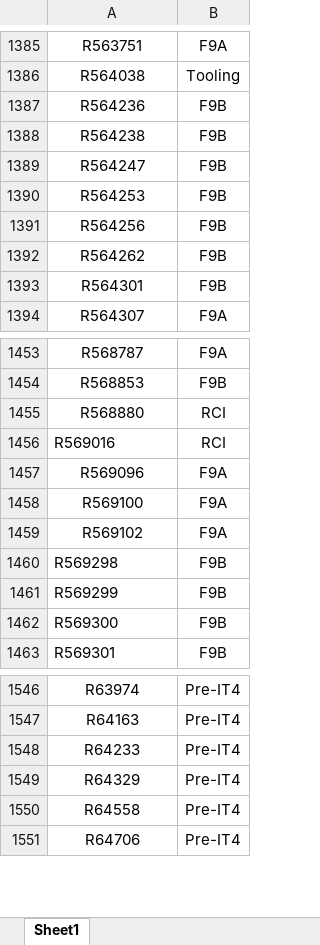
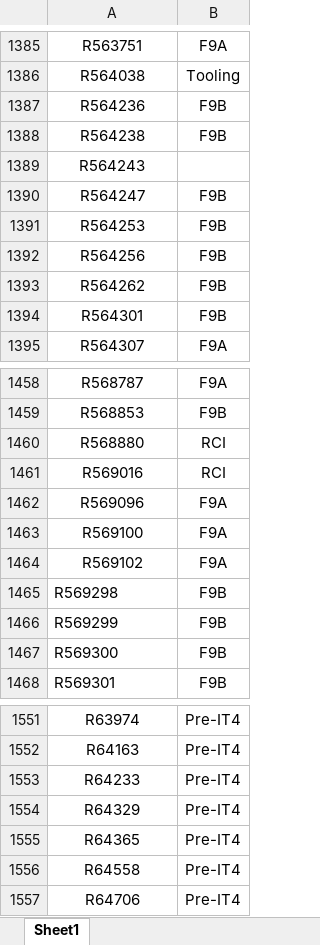
Before and after one commit to pvt900/reportmaker, an Excel workbook: partprogrammaster.xlsx, sheet Sheet1, drawn as a sheet; only a part is shown, gaps mark what is left out; values as stored, in another font and other column widths than the file's, no borders; conditional formats not drawn; addresses are those after the commit; the diff covers the shown part only; the diff names each change by its address in the sheet, - before the commit and + after, or states it on an @@ line.

```diff
--- a/partprogrammaster.xlsx (sheet Sheet1)
+++ b/partprogrammaster.xlsx (sheet Sheet1)
+row 1389: R564243
-A1461 alignment: left
+A1461 alignment: center
+row 1555: R64365 | Pre-IT4
```
Also changed, not shown: 16 added rows and 2 edited cells elsewhere in this sheet, wtbook.xlsx, 20 other files.
